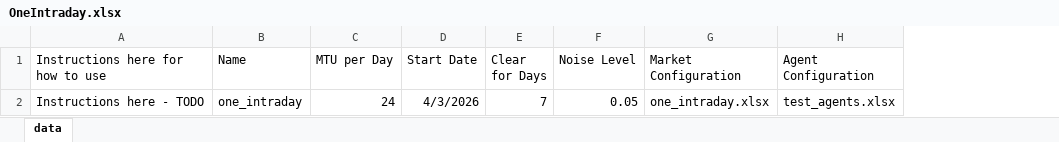
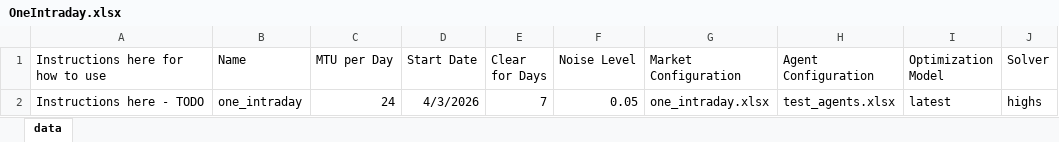
Before and after one commit to timisbusy/TemporalOrganizationOfShortTermElectricityMarkets, an Excel workbook: src/configs/xlsx/experiments/OneIntraday.xlsx, sheet data, drawn as a sheet; values as stored, in another font and other column widths than the file's, no borders; the diff names each change by its address in the sheet, - before the commit and + after, or states it on an @@ line.

```diff
--- a/src/configs/xlsx/experiments/OneIntraday.xlsx (sheet data)
+++ b/src/configs/xlsx/experiments/OneIntraday.xlsx (sheet data)
+column I (Optimization Model), row 2: latest
+column J (Solver), row 2: highs
```
Also changed, not shown: src/configs/xlsx/agents/test_agents.xlsx, 2 other files.
